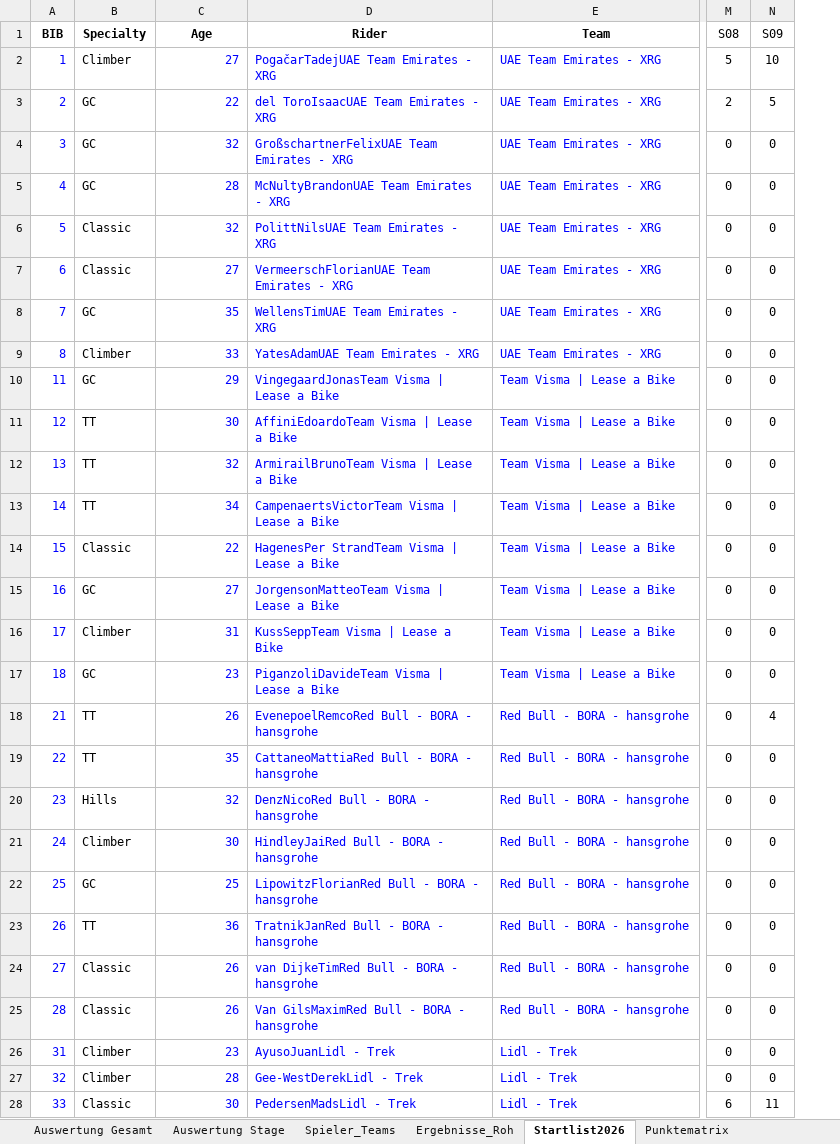
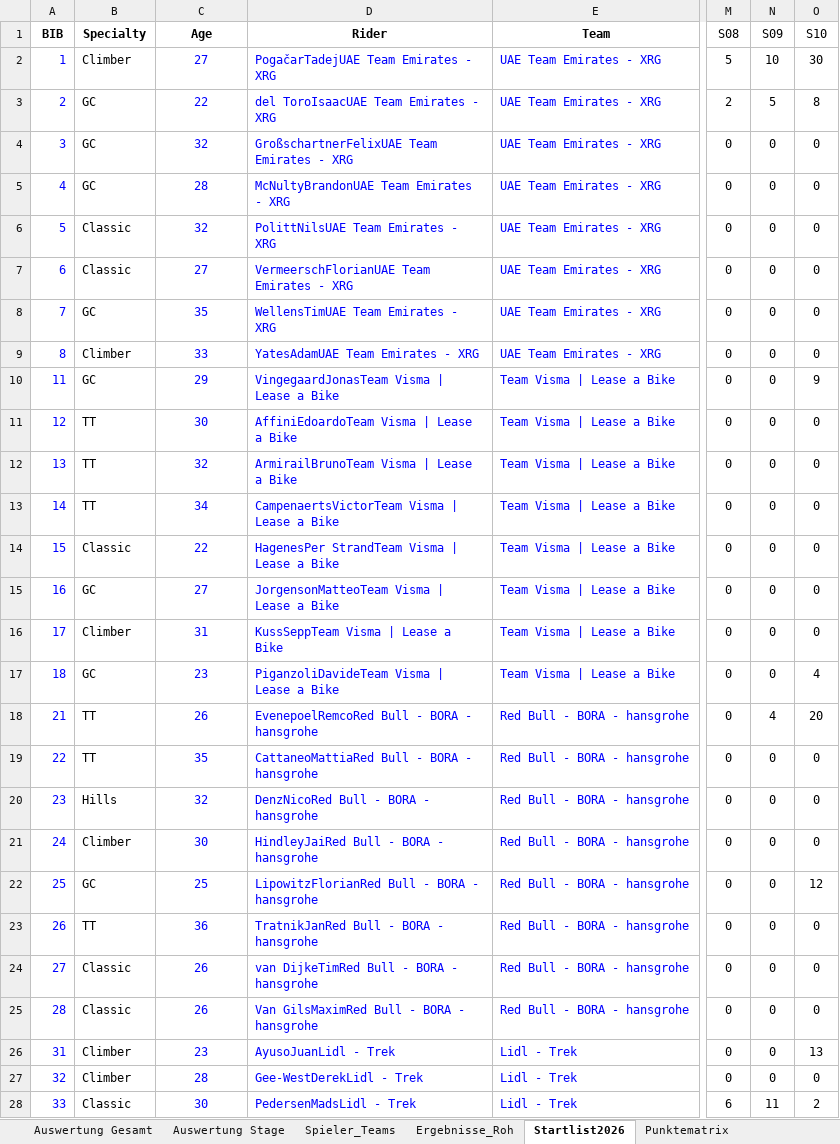
Before and after one commit to mongoimmsen98-cpu/TdF2026.github.io, an Excel workbook: tdf_tippspiel_master.xlsx, sheet Startlist2026, drawn as a sheet; only a part is shown, gaps mark what is left out; values as stored, in another font and other column widths than the file's, no borders; charts and pictures not drawn; the diff covers the shown part only; the diff names each change by its address in the sheet, - before the commit and + after, or states it on an @@ line.

```diff
--- a/tdf_tippspiel_master.xlsx (sheet Startlist2026)
+++ b/tdf_tippspiel_master.xlsx (sheet Startlist2026)
+column O (S10), rows 2-28: 30 | 8 | 0 | 0 | 0 | 0 | 0 | 0 | 9 | 0 | 0 | 0 | 0 | 0 | 0 | 4 | 20 | 0 | 0 | 0 | 12 | 0 | 0 | 0 | 13 | 0 | 2
-C2:C28 alignment: right
+C2:C28 alignment: center
```
Also changed, not shown: cell formats elsewhere in this sheet, sheet Auswertung Gesamt, sheet Auswertung Stage, sheet Ergebnisse_Roh, sheet Spieler_Teams, other sheet tabs.
